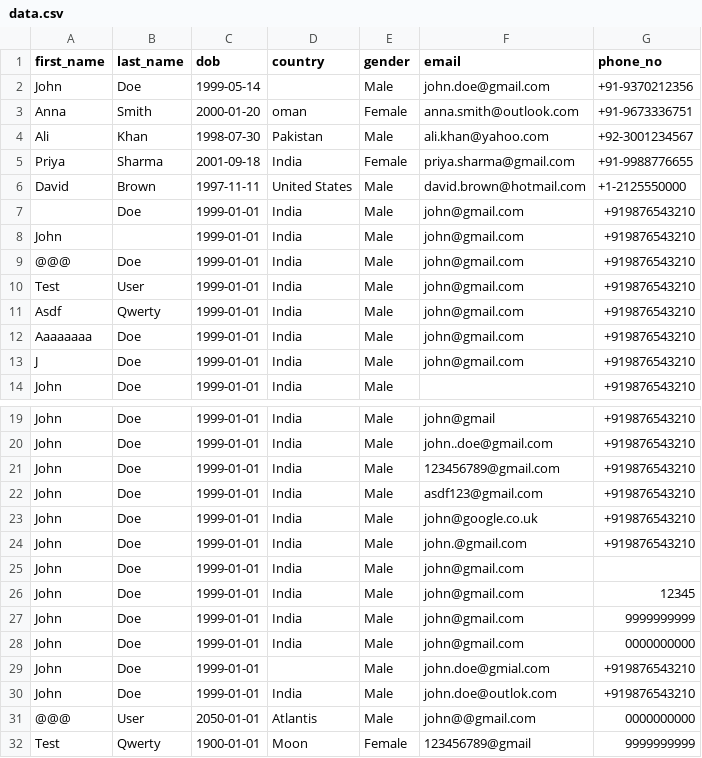
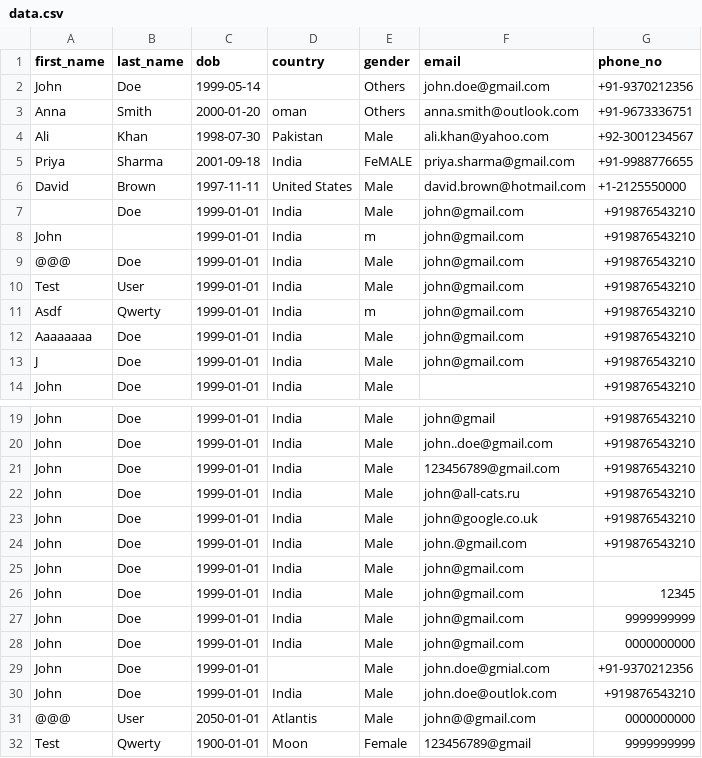
Before and after one commit to itssk625/customer-dq-improvement, a CSV file: data/data.csv, drawn as a sheet; only a part is shown, gaps mark what is left out.

Commit message:
added gender standardization

```diff
--- a/data/data.csv
+++ b/data/data.csv
@@ -1,12 +1,12 @@
 first_name,last_name,dob,country,gender,email,phone_no
-John,Doe,1999-05-14,,Male,john.doe@gmail.com,+91-9370212356
-Anna,Smith,2000-01-20,oman,Female,anna.smith@outlook.com,+91-9673336751
+John,Doe,1999-05-14,,Others,john.doe@gmail.com,+91-9370212356
+Anna,Smith,2000-01-20,oman,Others,anna.smith@outlook.com,+91-9673336751
 Ali,Khan,1998-07-30,Pakistan,Male,ali.khan@yahoo.com,+92-3001234567
-Priya,Sharma,2001-09-18,India,Female,priya.sharma@gmail.com,+91-9988776655
+Priya,Sharma,2001-09-18,India,FeMALE,priya.sharma@gmail.com,+91-9988776655
 David,Brown,1997-11-11,United States,Male,david.brown@hotmail.com,+1-2125550000
 ,Doe,1999-01-01,India,Male,john@gmail.com,+919876543210
-John,,1999-01-01,India,Male,john@gmail.com,+919876543210
+John,,1999-01-01,India,m,john@gmail.com,+919876543210
 @@@,Doe,1999-01-01,India,Male,john@gmail.com,+919876543210
 Test,User,1999-01-01,India,Male,john@gmail.com,+919876543210
-Asdf,Qwerty,1999-01-01,India,Male,john@gmail.com,+919876543210
+Asdf,Qwerty,1999-01-01,India,m,john@gmail.com,+919876543210
 Aaaaaaaa,Doe,1999-01-01,India,Male,john@gmail.com,+919876543210
@@ -21,3 +21,3 @@ John,Doe,1999-01-01,India,Male,john..doe@gmail.com,+919876543210
 John,Doe,1999-01-01,India,Male,123456789@gmail.com,+919876543210
-John,Doe,1999-01-01,India,Male,asdf123@gmail.com,+919876543210
+John,Doe,1999-01-01,India,Male,john@all-cats.ru,+919876543210
 John,Doe,1999-01-01,India,Male,john@google.co.uk,+919876543210
@@ -28,3 +28,3 @@ John,Doe,1999-01-01,India,Male,john@gmail.com,9999999999
 John,Doe,1999-01-01,India,Male,john@gmail.com,0000000000
-John,Doe,1999-01-01,,Male,john.doe@gmial.com,+919876543210
+John,Doe,1999-01-01,,Male,john.doe@gmial.com,+91-9370212356
 John,Doe,1999-01-01,India,Male,john.doe@outlok.com,+919876543210
```
Also changed, not shown: 6 other files.
